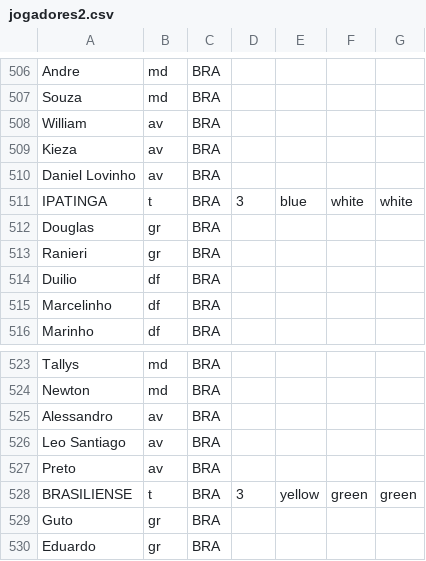
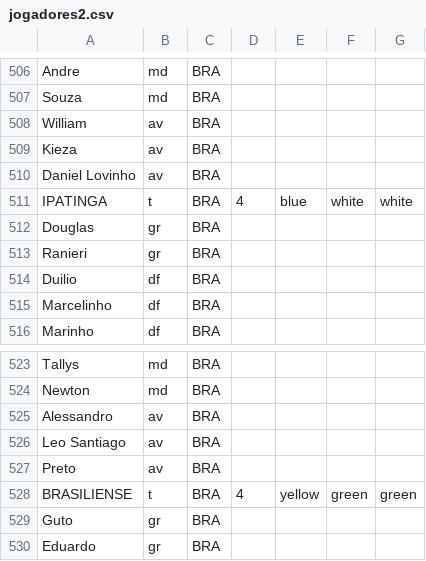
Before and after one commit to germanoa/elyphoot, a CSV file: src/db/jogadores2.csv, drawn as a sheet; only a part is shown, gaps mark what is left out; the diff covers the shown part only.

```diff
--- a/src/db/jogadores2.csv
+++ b/src/db/jogadores2.csv
@@ -510,3 +510,3 @@ Kieza;av;BRA;;
 Daniel Lovinho;av;BRA;;
-IPATINGA;t;BRA;3;blue;white;white;
+IPATINGA;t;BRA;4;blue;white;white;
 Douglas;gr;BRA;;
@@ -527,3 +527,3 @@ Leo Santiago;av;BRA;;
 Preto;av;BRA;;
-BRASILIENSE;t;BRA;3;yellow;green;green;
+BRASILIENSE;t;BRA;4;yellow;green;green;
 Guto;gr;BRA;;
```
Also changed, not shown: 10 edited cells elsewhere in this file, 5 other files.
